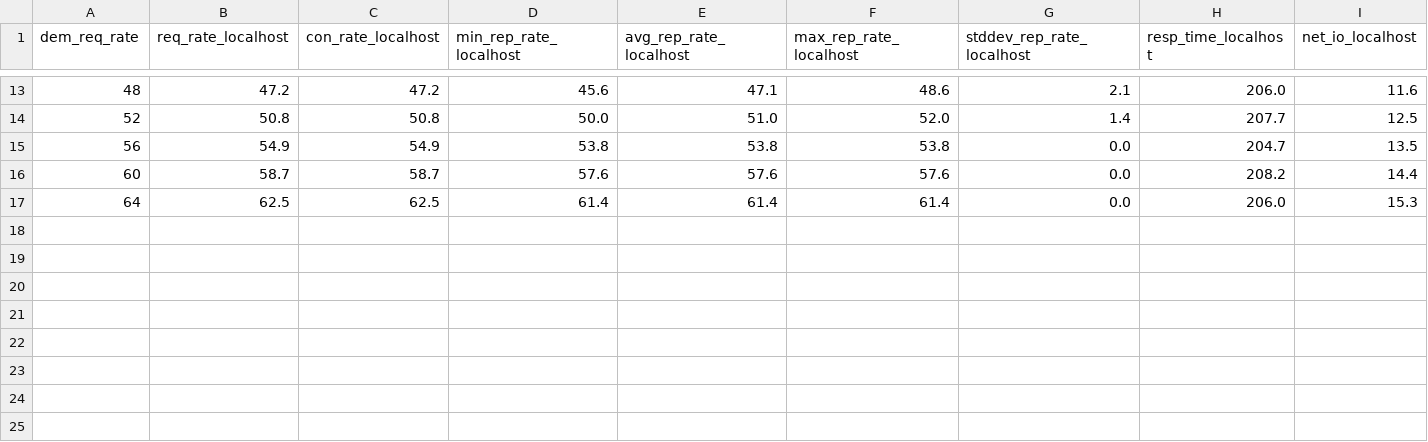
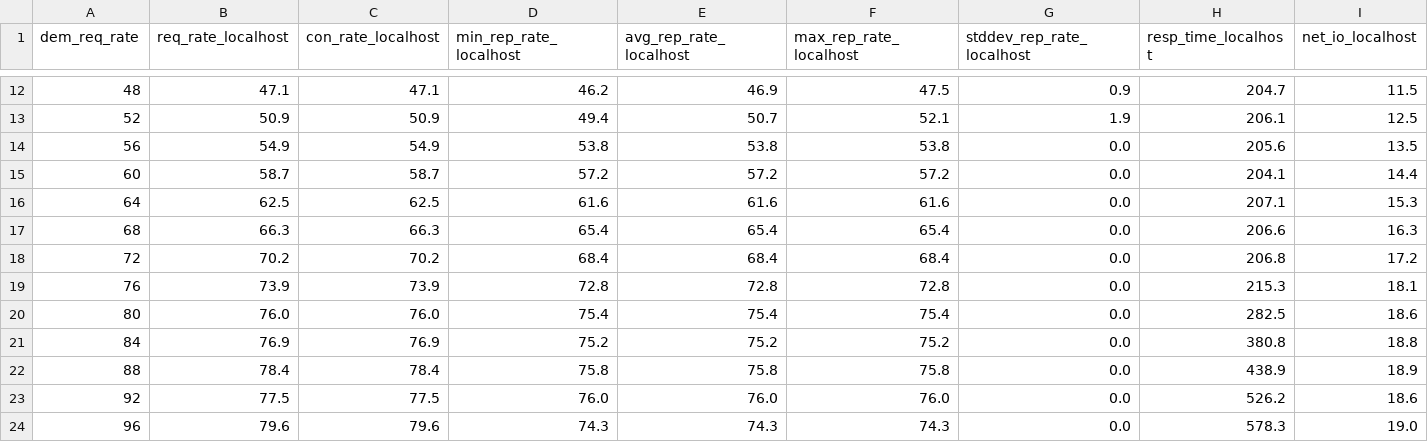
Before and after one commit to mmcgrana/ruby-webserver-test, a TSV file: results/puma-sleep-pg.tsv, drawn as a sheet; only a part is shown, gaps mark what is left out; addresses are those after the commit; rows hold the shown columns only; the diff covers the shown part only; the diff names each change by its address in the sheet, - before the commit and + after, or states it on an @@ line.

```diff
--- a/results/puma-sleep-pg.tsv
+++ b/results/puma-sleep-pg.tsv
-B12 (req_rate_localhost): 47.2
+B12 (req_rate_localhost): 47.1
-C12 (con_rate_localhost): 47.2
+C12 (con_rate_localhost): 47.1
-D12 (min_rep_rate_localhost): 45.6
+D12 (min_rep_rate_localhost): 46.2
-E12 (avg_rep_rate_localhost): 47.1
+E12 (avg_rep_rate_localhost): 46.9
-F12 (max_rep_rate_localhost): 48.6
+F12 (max_rep_rate_localhost): 47.5
-G12 (stddev_rep_rate_localhost): 2.1
+G12 (stddev_rep_rate_localhost): 0.9
-H12 (resp_time_localhost): 206.0
+H12 (resp_time_localhost): 204.7
-I12 (net_io_localhost): 11.6
+I12 (net_io_localhost): 11.5
-B13 (req_rate_localhost): 50.8
+B13 (req_rate_localhost): 50.9
-C13 (con_rate_localhost): 50.8
+C13 (con_rate_localhost): 50.9
-D13 (min_rep_rate_localhost): 50.0
+D13 (min_rep_rate_localhost): 49.4
-E13 (avg_rep_rate_localhost): 51.0
+E13 (avg_rep_rate_localhost): 50.7
-F13 (max_rep_rate_localhost): 52.0
+F13 (max_rep_rate_localhost): 52.1
-G13 (stddev_rep_rate_localhost): 1.4
+G13 (stddev_rep_rate_localhost): 1.9
-H13 (resp_time_localhost): 207.7
+H13 (resp_time_localhost): 206.1
-H14 (resp_time_localhost): 204.7
+H14 (resp_time_localhost): 205.6
-D15 (min_rep_rate_localhost): 57.6
+D15 (min_rep_rate_localhost): 57.2
-E15 (avg_rep_rate_localhost): 57.6
+E15 (avg_rep_rate_localhost): 57.2
-F15 (max_rep_rate_localhost): 57.6
+F15 (max_rep_rate_localhost): 57.2
-H15 (resp_time_localhost): 208.2
+H15 (resp_time_localhost): 204.1
-D16 (min_rep_rate_localhost): 61.4
+D16 (min_rep_rate_localhost): 61.6
-E16 (avg_rep_rate_localhost): 61.4
+E16 (avg_rep_rate_localhost): 61.6
-F16 (max_rep_rate_localhost): 61.4
+F16 (max_rep_rate_localhost): 61.6
-H16 (resp_time_localhost): 206.0
+H16 (resp_time_localhost): 207.1
+row 17: 68 | 66.3 | 66.3 | 65.4 | 65.4 | 65.4 | 0.0 | 206.6 | 16.3
+row 18: 72 | 70.2 | 70.2 | 68.4 | 68.4 | 68.4 | 0.0 | 206.8 | 17.2
+row 19: 76 | 73.9 | 73.9 | 72.8 | 72.8 | 72.8 | 0.0 | 215.3 | 18.1
+row 20: 80 | 76.0 | 76.0 | 75.4 | 75.4 | 75.4 | 0.0 | 282.5 | 18.6
+row 21: 84 | 76.9 | 76.9 | 75.2 | 75.2 | 75.2 | 0.0 | 380.8 | 18.8
+row 22: 88 | 78.4 | 78.4 | 75.8 | 75.8 | 75.8 | 0.0 | 438.9 | 18.9
+row 23: 92 | 77.5 | 77.5 | 76.0 | 76.0 | 76.0 | 0.0 | 526.2 | 18.6
+row 24: 96 | 79.6 | 79.6 | 74.3 | 74.3 | 74.3 | 0.0 | 578.3 | 19.0
```
Also changed, not shown: 1 removed row and 30 edited cells elsewhere in this file, results/puma-no-op.tsv, results/puma-sleep-ruby.tsv, 29 other files.
